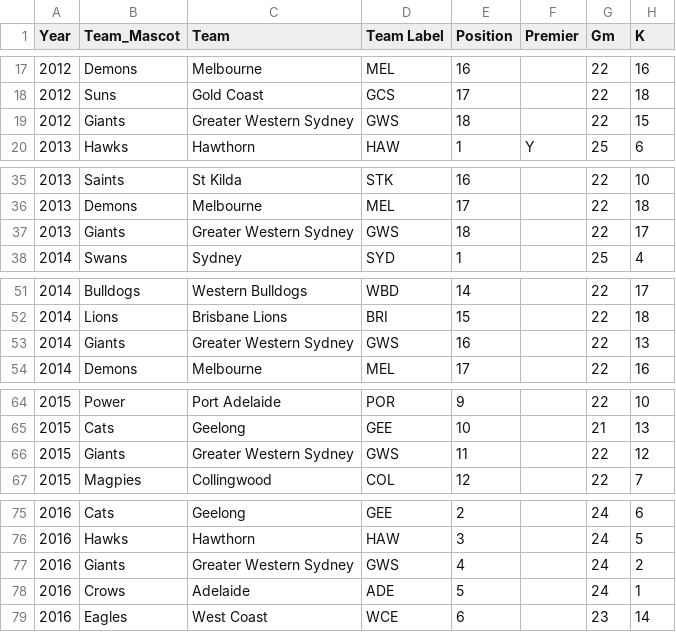
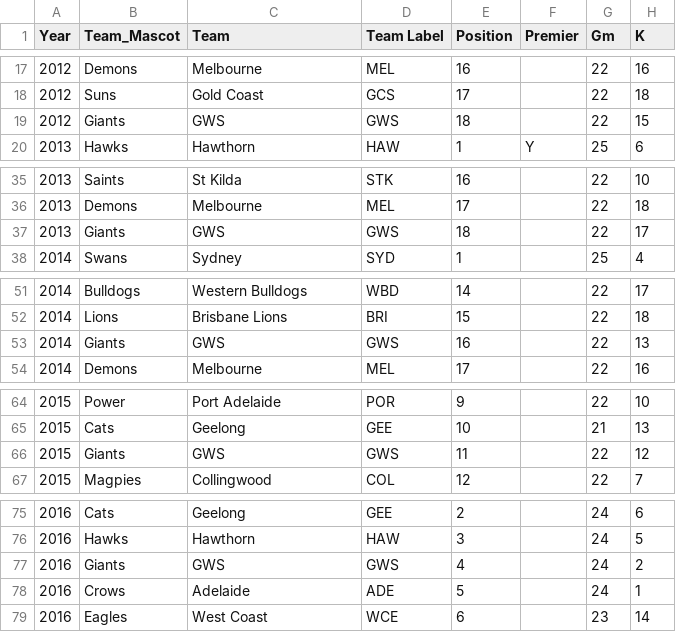
Before and after one commit to sam-callaghan/Data-Visualisation-2, a CSV file: data/afl_stats_actual_only.csv, drawn as a sheet; only a part is shown, gaps mark what is left out; the diff covers the shown part only; the diff names each change by its address in the sheet, - before the commit and + after, or states it on an @@ line.

Commit message:
Add files via upload

```diff
--- a/data/afl_stats_actual_only.csv
+++ b/data/afl_stats_actual_only.csv
-C19 (Team): Greater Western Sydney
+C19 (Team): GWS
-C37 (Team): Greater Western Sydney
+C37 (Team): GWS
-C53 (Team): Greater Western Sydney
+C53 (Team): GWS
-C66 (Team): Greater Western Sydney
+C66 (Team): GWS
-C77 (Team): Greater Western Sydney
+C77 (Team): GWS
```
Also changed, not shown: 4 edited cells elsewhere in this file.
